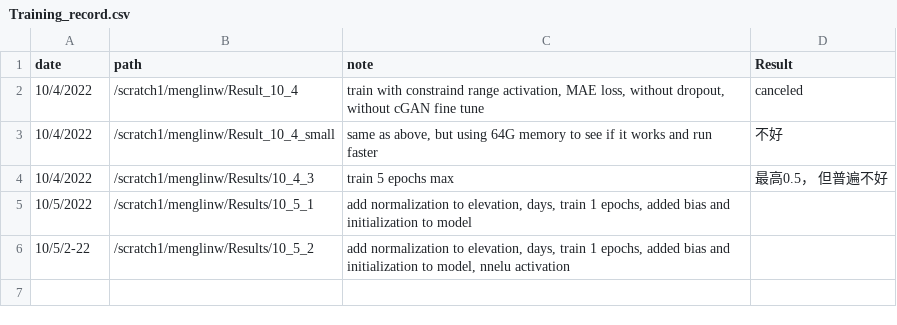
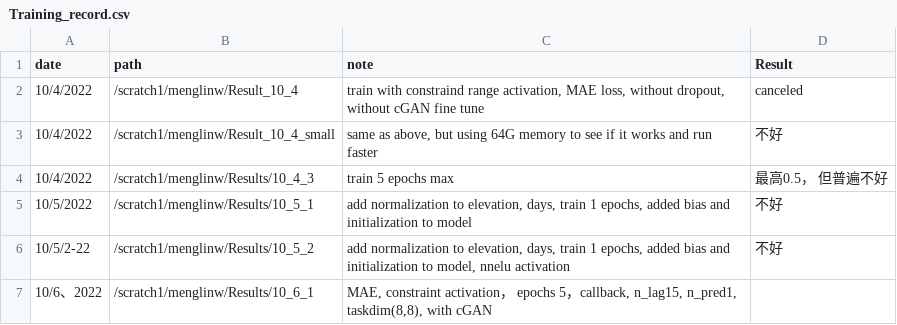
Before and after one commit to menglinw/S2S_Downscaling, a CSV file: Training_record.csv, drawn as a sheet.

Commit message:
MAE loss, constraint activation, epochs5, n_lag15, n_pred1, task_dim (8, 8)

```diff
--- a/Training_record.csv
+++ b/Training_record.csv
@@ -4,3 +4,4 @@
 10/4/2022,/scratch1/menglinw/Results/10_4_3,train 5 epochs max,最高0.5， 但普遍不好
-10/5/2022,/scratch1/menglinw/Results/10_5_1,"add normalization to elevation, days, train 1 epochs, added bias and initialization to model",
-10/5/2-22,/scratch1/menglinw/Results/10_5_2,"add normalization to elevation, days, train 1 epochs, added bias and initialization to model, nnelu activation",
+10/5/2022,/scratch1/menglinw/Results/10_5_1,"add normalization to elevation, days, train 1 epochs, added bias and initialization to model",不好
+10/5/2-22,/scratch1/menglinw/Results/10_5_2,"add normalization to elevation, days, train 1 epochs, added bias and initialization to model, nnelu activation",不好
+10/6、2022,/scratch1/menglinw/Results/10_6_1,"MAE, constraint activation， epochs 5，callback, n_lag15, n_pred1, taskdim(8,8), with cGAN",
```
Also changed, not shown: 7 other files.
